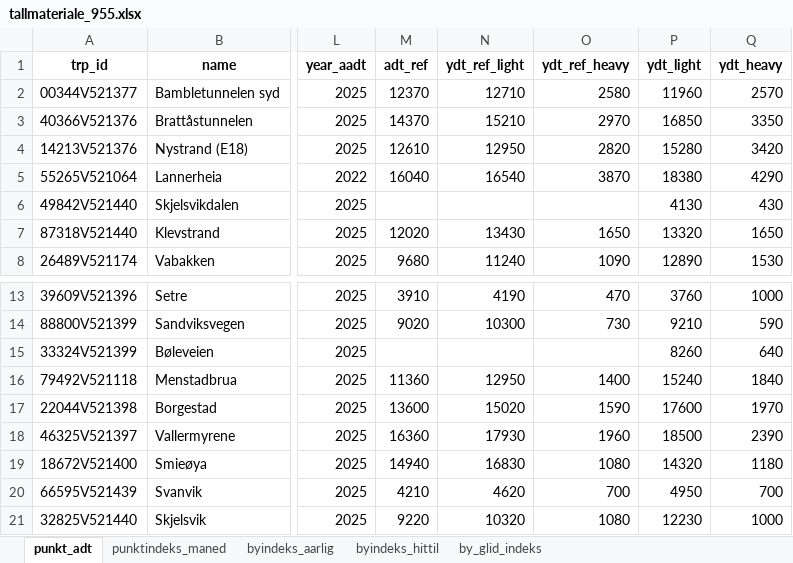
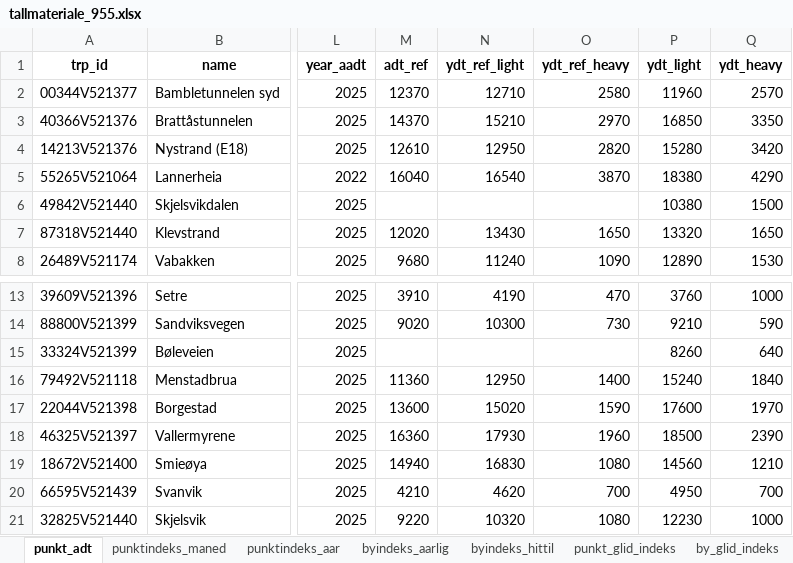
Before and after one commit to snohan/byindeks, an Excel workbook: data_indexpoints_tidy/tallmateriale_955.xlsx, sheet punkt_adt, drawn as a sheet; only a part is shown, gaps mark what is left out; values as stored, in another font and other column widths than the file's, no borders; the diff names each change by its address in the sheet, - before the commit and + after, or states it on an @@ line.

```diff
--- a/data_indexpoints_tidy/tallmateriale_955.xlsx (sheet punkt_adt)
+++ b/data_indexpoints_tidy/tallmateriale_955.xlsx (sheet punkt_adt)
+sheet tab: punktindeks_aar
+sheet tab: punkt_glid_indeks
-P6 (ydt_light): 4130
+P6 (ydt_light): 10380
-Q6 (ydt_heavy): 430
+Q6 (ydt_heavy): 1500
-P19 (ydt_light): 14320
+P19 (ydt_light): 14560
-Q19 (ydt_heavy): 1180
+Q19 (ydt_heavy): 1210
```
Also changed, not shown: sheet by_glid_indeks, sheet punktindeks_maned, sheet byindeks_aarlig, sheet byindeks_hittil, 4 other files.
